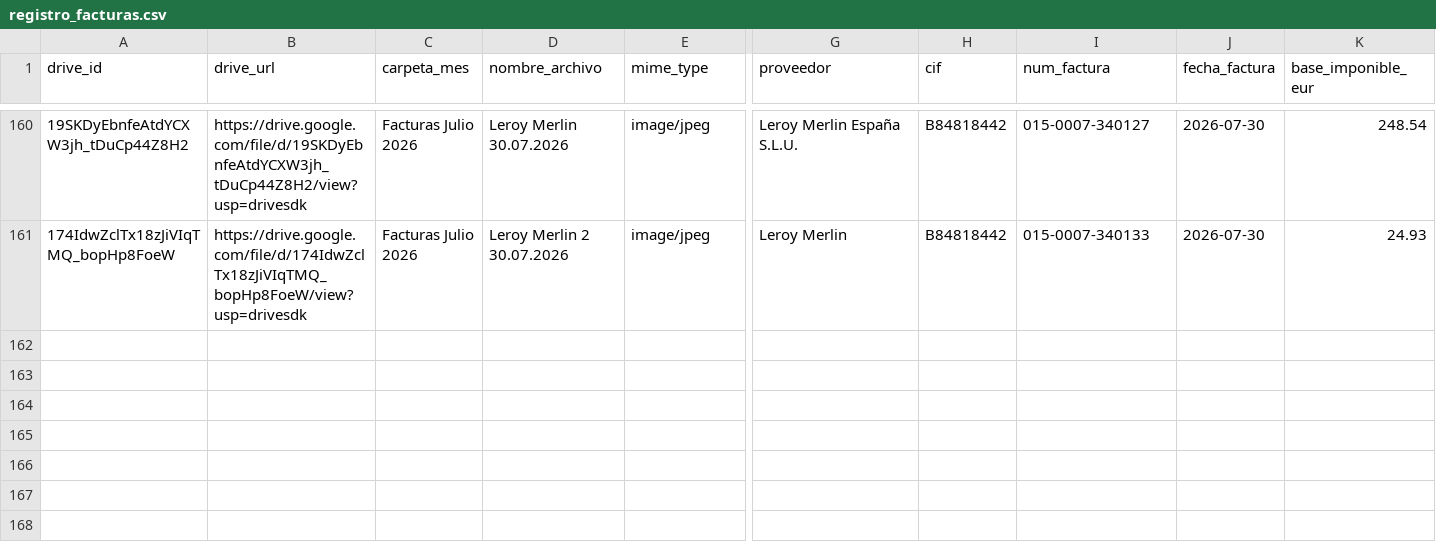
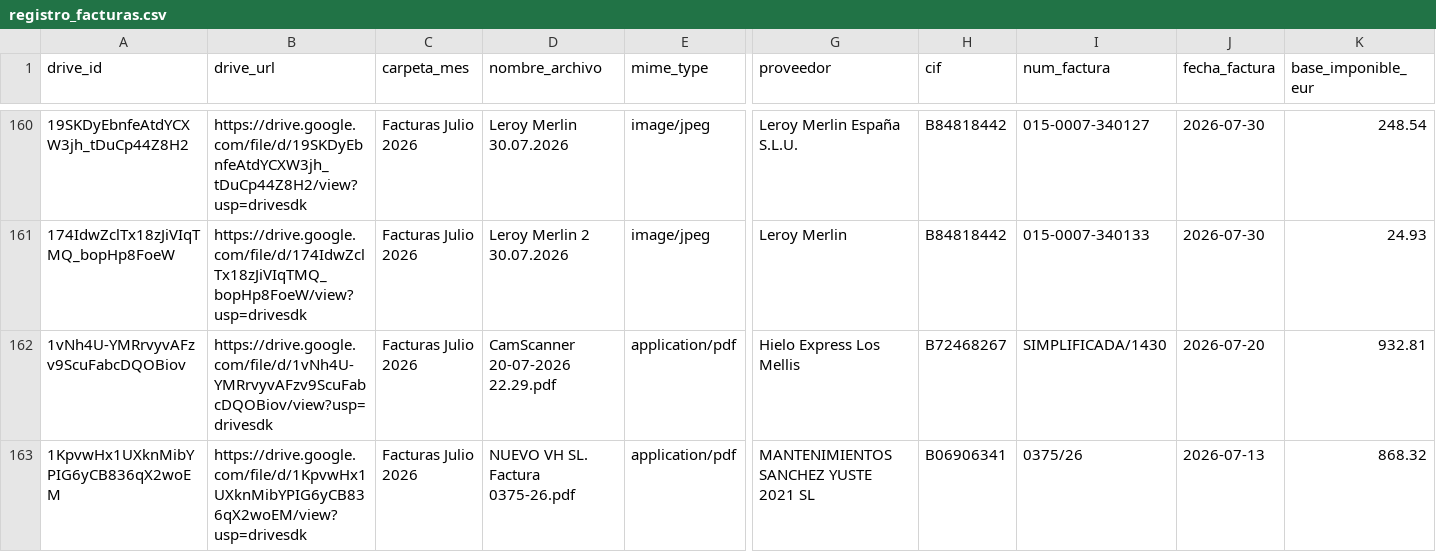
Before and after one commit to lcarvajalAtipik/dingui_kpis, a CSV file: data/facturas/registro_facturas.csv, drawn as a sheet; only a part is shown, gaps mark what is left out; rows hold the shown columns only; the diff names each change by its address in the sheet, - before the commit and + after, or states it on an @@ line.

```diff
--- a/data/facturas/registro_facturas.csv
+++ b/data/facturas/registro_facturas.csv
+row 162: 1vNh4U-YMRrvyvAFzv9ScuFabcDQOBiov | https://drive.google.com/file/d/1vNh4U-YMRrvyvAFzv9ScuFabcDQOBiov/view?usp=drivesdk | Facturas Julio 2026 | CamScanner 20-07-2026 22.29.pdf | application/pdf | Hielo Express Los Mellis | B72468267 | SIMPLIFICADA/1430 | 2026-07-20 | 932.81
+row 163: 1KpvwHx1UXknMibYPIG6yCB836qX2woEM | https://drive.google.com/file/d/1KpvwHx1UXknMibYPIG6yCB836qX2woEM/view?usp=drivesdk | Facturas Julio 2026 | NUEVO VH SL. Factura 0375-26.pdf | application/pdf | MANTENIMIENTOS SANCHEZ YUSTE 2021 SL | B06906341 | 0375/26 | 2026-07-13 | 868.32
```
Also changed, not shown: data/facturas/lineas_facturas.csv.
